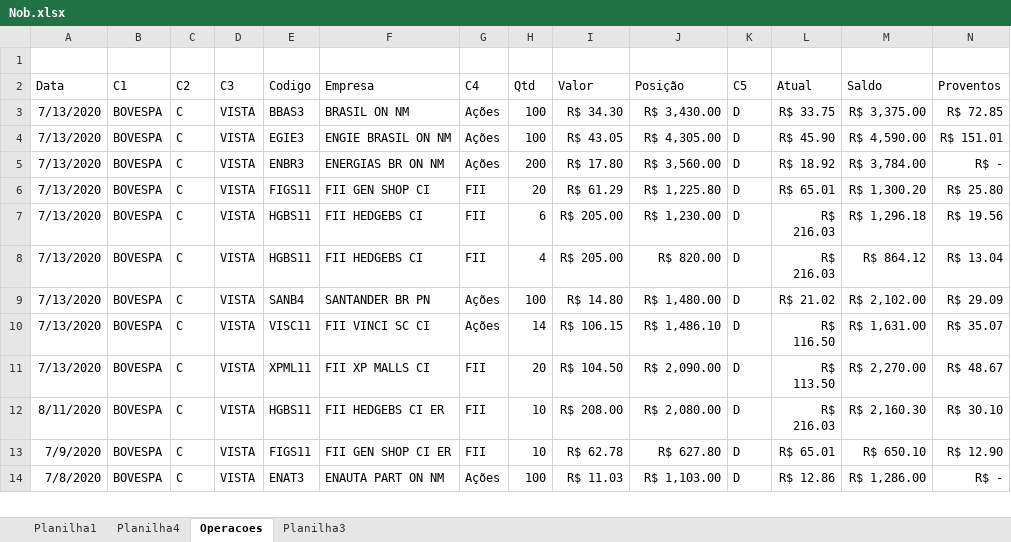
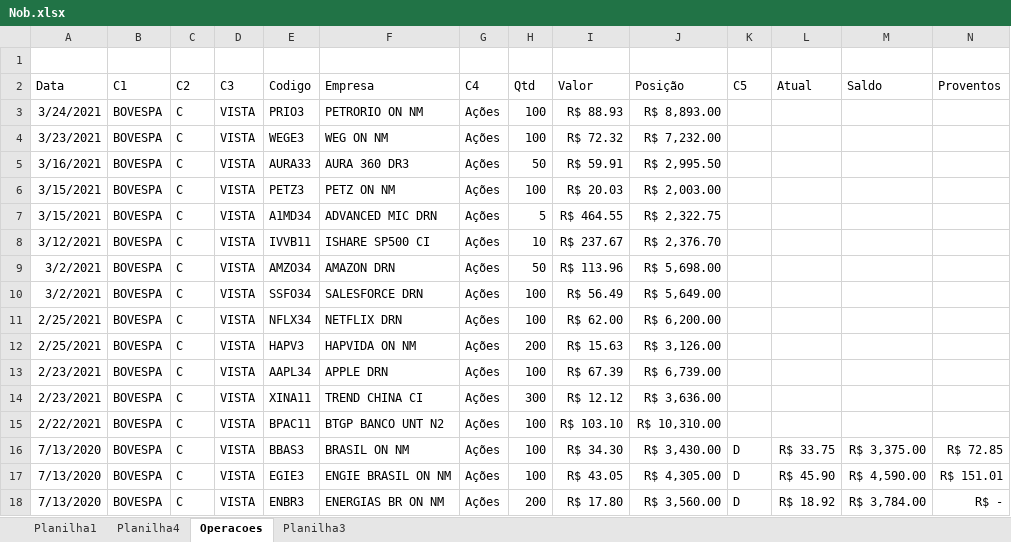
Before and after one commit to nobace/investimentos, an Excel workbook: Nob.xlsx, sheet Operacoes, drawn as a sheet; only a part is shown; the shorter side is filled out with more unchanged rows; values as stored, in another font and other column widths than the file's, no borders; rows hold the shown columns only; the diff names each change by its address in the sheet, - before the commit and + after, or states it on an @@ line.

Commit message:
Atualizacao Carteira

```diff
--- a/Nob.xlsx (sheet Operacoes)
+++ b/Nob.xlsx (sheet Operacoes)
+row 3: 3/24/2021 | BOVESPA | C | VISTA | PRIO3 | PETRORIO ON NM | Ações | 100 | R$ 88.93 | R$ 8,893.00
+row 4: 3/23/2021 | BOVESPA | C | VISTA | WEGE3 | WEG ON NM | Ações | 100 | R$ 72.32 | R$ 7,232.00
+row 5: 3/16/2021 | BOVESPA | C | VISTA | AURA33 | AURA 360 DR3 | Ações | 50 | R$ 59.91 | R$ 2,995.50
+row 6: 3/15/2021 | BOVESPA | C | VISTA | PETZ3 | PETZ ON NM | Ações | 100 | R$ 20.03 | R$ 2,003.00
+row 7: 3/15/2021 | BOVESPA | C | VISTA | A1MD34 | ADVANCED MIC DRN | Ações | 5 | R$ 464.55 | R$ 2,322.75
+row 8: 3/12/2021 | BOVESPA | C | VISTA | IVVB11 | ISHARE SP500 CI | Ações | 10 | R$ 237.67 | R$ 2,376.70
+row 9: 3/2/2021 | BOVESPA | C | VISTA | AMZO34 | AMAZON DRN | Ações | 50 | R$ 113.96 | R$ 5,698.00
+row 10: 3/2/2021 | BOVESPA | C | VISTA | SSFO34 | SALESFORCE DRN | Ações | 100 | R$ 56.49 | R$ 5,649.00
+row 11: 2/25/2021 | BOVESPA | C | VISTA | NFLX34 | NETFLIX DRN | Ações | 100 | R$ 62.00 | R$ 6,200.00
+row 12: 2/25/2021 | BOVESPA | C | VISTA | HAPV3 | HAPVIDA ON NM | Ações | 200 | R$ 15.63 | R$ 3,126.00
+row 13: 2/23/2021 | BOVESPA | C | VISTA | AAPL34 | APPLE DRN | Ações | 100 | R$ 67.39 | R$ 6,739.00
+row 14: 2/23/2021 | BOVESPA | C | VISTA | XINA11 | TREND CHINA CI | Ações | 300 | R$ 12.12 | R$ 3,636.00
+row 15: 2/22/2021 | BOVESPA | C | VISTA | BPAC11 | BTGP BANCO UNT N2 | Ações | 100 | R$ 103.10 | R$ 10,310.00
```
Also changed, not shown: 7 other files.
